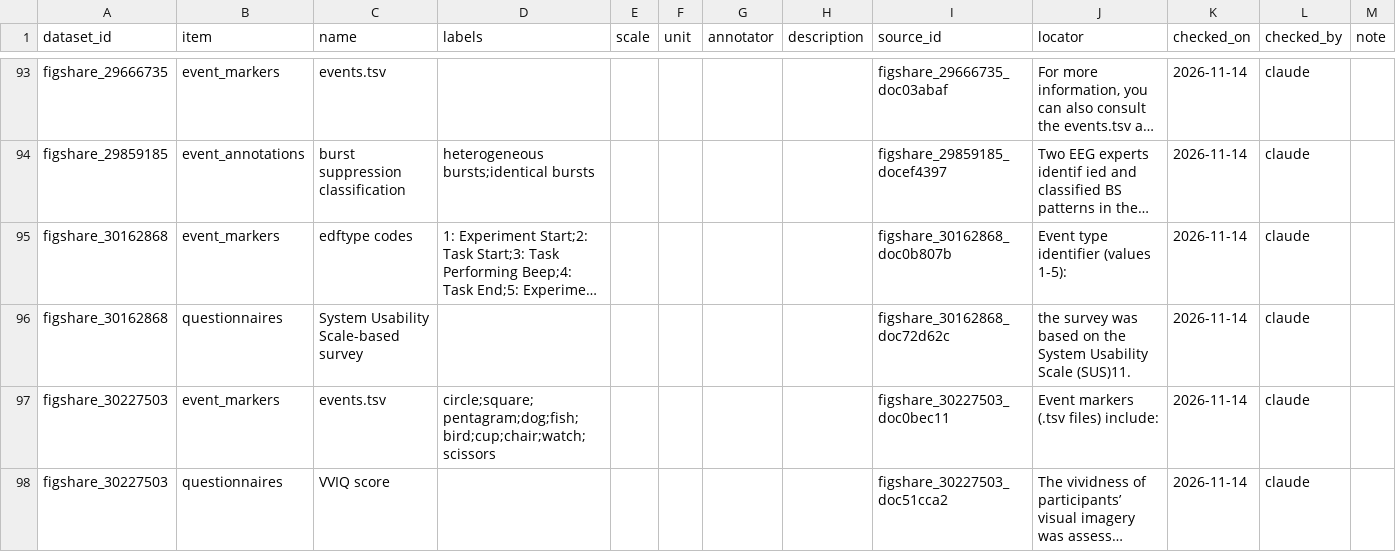
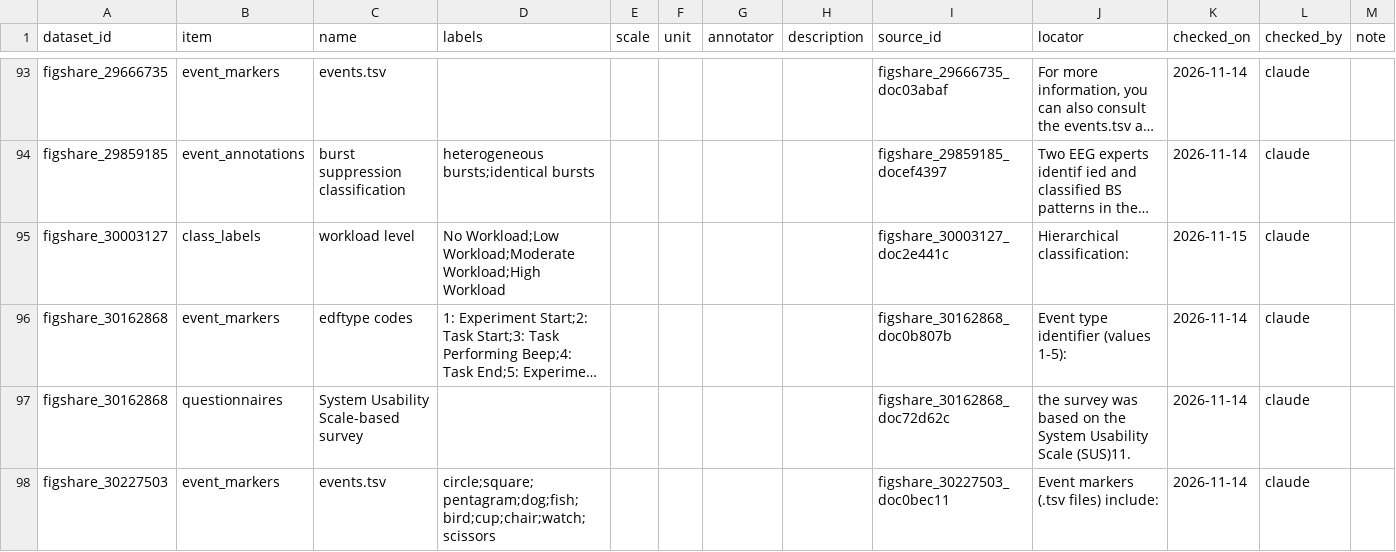
Before and after one commit to itoten/eeg_dataset_db, a CSV file: data/annotations.csv, drawn as a sheet; only a part is shown, gaps mark what is left out; the shorter side is filled out with more unchanged rows; long unchanged cells end in …; the diff names each change by its address in the sheet, - before the commit and + after, or states it on an @@ line.

```diff
--- a/data/annotations.csv
+++ b/data/annotations.csv
+row 95: figshare_30003127 | class_labels | workload level | No Workload;Low Workload;Moderate Workload;High Workload |  |  |  |  | figshare_30003127_doc2e441c | Hierarchical classification: | 2026-11-15 | claude
```
Also changed, not shown: data/datasets.csv, views/datasets_wide.csv.
